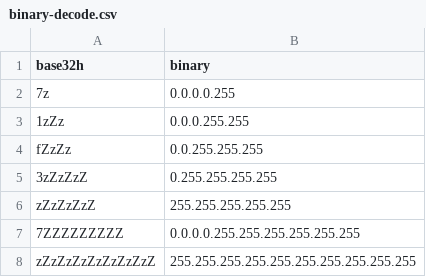
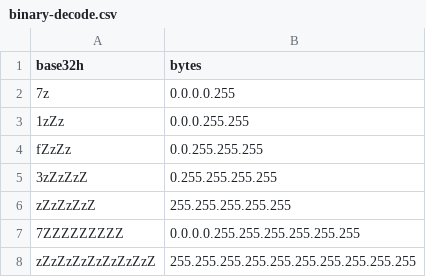
Before and after one commit to Base32H/base32h-tests, a CSV file: binary-decode.csv, drawn as a sheet.

Commit message:
s/binary/bytes/ in binary-decode.csv
Might as well be consistent about our headers, eh?

```diff
--- a/binary-decode.csv
+++ b/binary-decode.csv
@@ -1,2 +1,2 @@
-base32h,binary
+base32h,bytes
 "7z","0.0.0.0.255"
```
